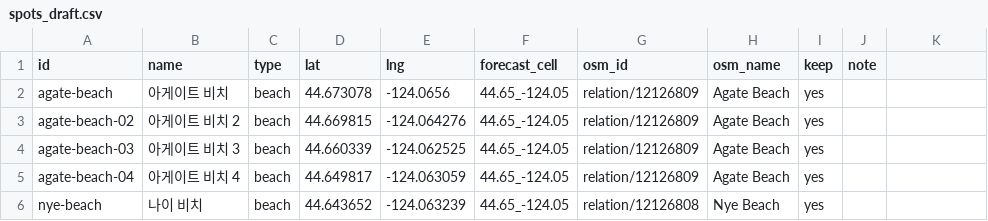
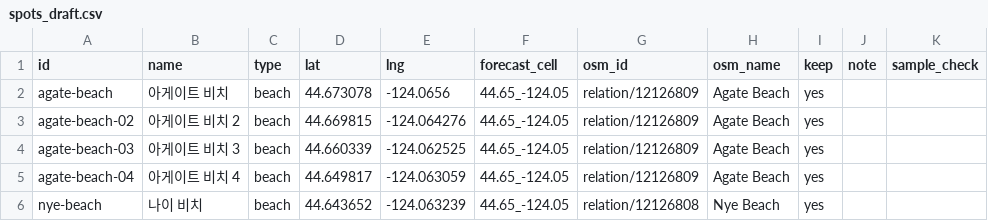
Before and after one commit to ekpekp1010-cyber/fishing-risk-map, a CSV file: pipeline/review/spots_draft.csv, drawn as a sheet; only a part is shown; the diff names each change by its address in the sheet, - before the commit and + after, or states it on an @@ line.

```diff
--- a/pipeline/review/spots_draft.csv
+++ b/pipeline/review/spots_draft.csv
-K1: (empty)
+K1: sample_check
```
Also changed, not shown: 5 other files.
